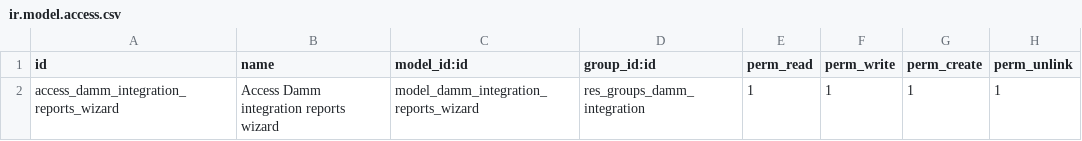
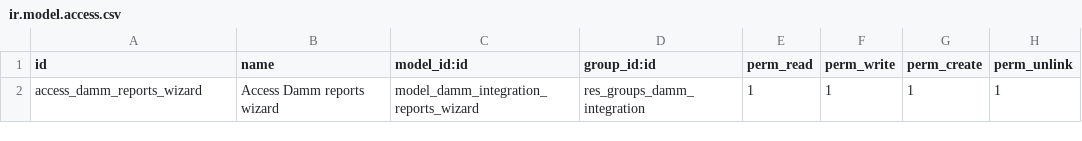
Before and after one commit to B10Serveis/odoo-B10, a CSV file: damm_integration/security/ir.model.access.csv, drawn as a sheet.

Commit message:
damm_integration: Revisats identificadors externs.
Format més estàndard (i més curt).

```diff
--- a/damm_integration/security/ir.model.access.csv
+++ b/damm_integration/security/ir.model.access.csv
@@ -1,2 +1,2 @@
 id,name,model_id:id,group_id:id,perm_read,perm_write,perm_create,perm_unlink
-access_damm_integration_reports_wizard,Access Damm integration reports wizard,model_damm_integration_reports_wizard,res_groups_damm_integration,1,1,1,1
+access_damm_reports_wizard,Access Damm reports wizard,model_damm_integration_reports_wizard,res_groups_damm_integration,1,1,1,1
```
Also changed, not shown: 2 other files.
